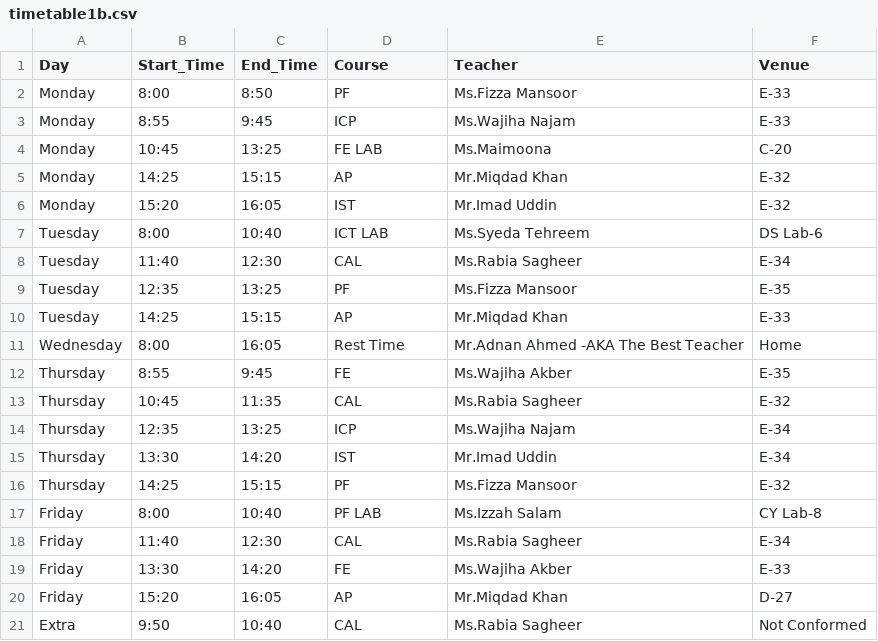
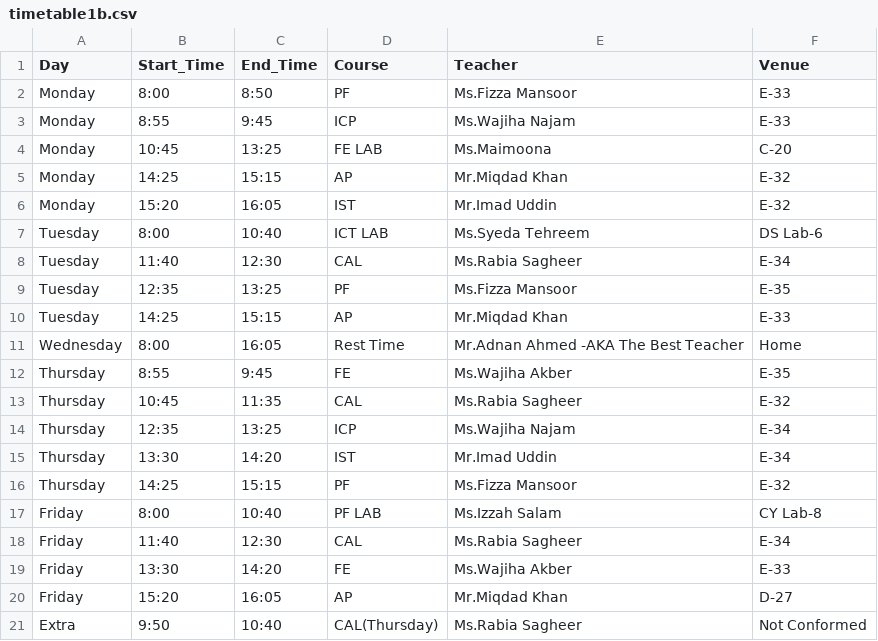
Before and after one commit to k253007-ad/TimeTable-b-Adnan-Ahmed-SE, a CSV file: timetable1b.csv, drawn as a sheet.

Commit message:
Update timetable1b.csv

```diff
--- a/timetable1b.csv
+++ b/timetable1b.csv
@@ -20,2 +20,2 @@ Friday,13:30,14:20,FE,Ms.Wajiha Akber,E-33
 Friday,15:20,16:05,AP,Mr.Miqdad Khan,D-27
-Extra,9:50,10:40,CAL,Ms.Rabia Sagheer,Not Conformed
+Extra,9:50,10:40,CAL(Thursday),Ms.Rabia Sagheer,Not Conformed
```
